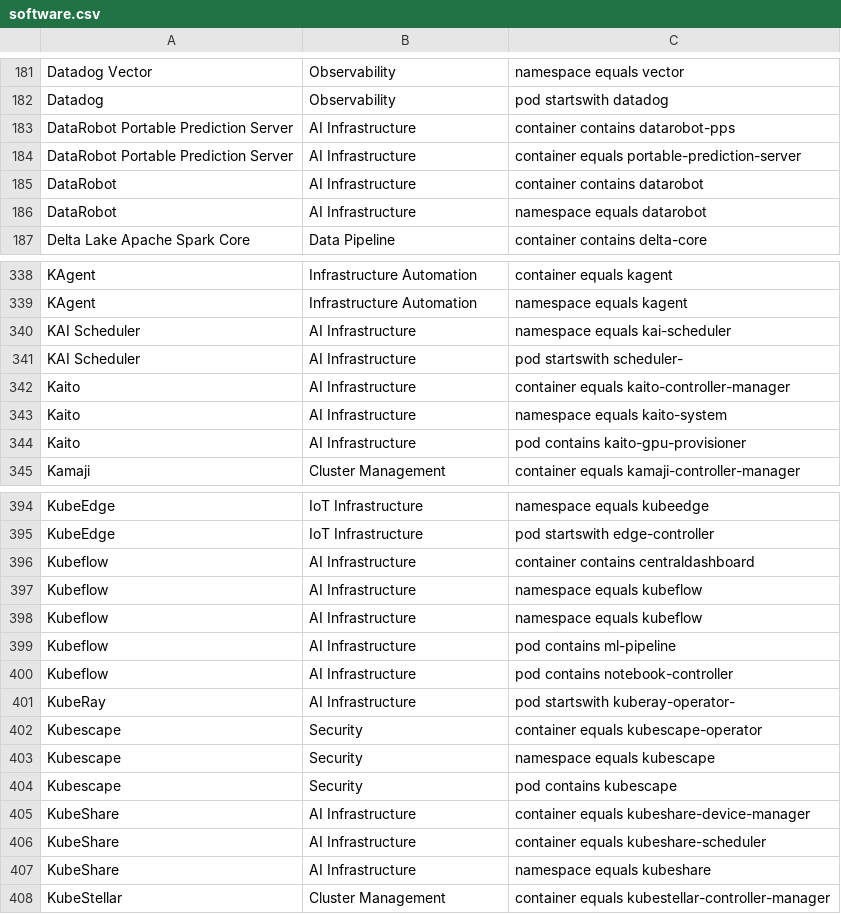
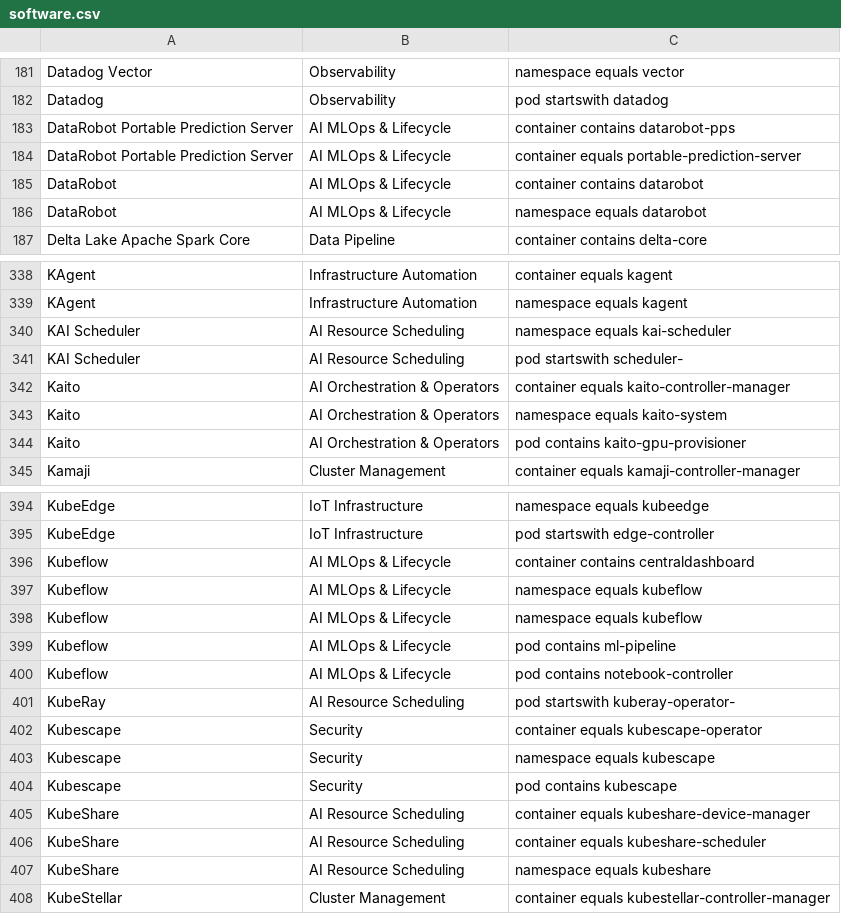
Before and after one commit to david-chase/kubex-inventory, a CSV file: software.csv, drawn as a sheet; only a part is shown, gaps mark what is left out; the diff covers the shown part only.

```diff
--- a/software.csv
+++ b/software.csv
@@ -182,6 +182,6 @@ Datadog Vector, Observability, "namespace equals vector"
 Datadog, Observability, "pod startswith datadog"
-DataRobot Portable Prediction Server, AI Infrastructure, "container contains datarobot-pps"
-DataRobot Portable Prediction Server, AI Infrastructure, "container equals portable-prediction-server"
-DataRobot, AI Infrastructure, "container contains datarobot"
-DataRobot, AI Infrastructure, "namespace equals datarobot"
+DataRobot Portable Prediction Server, AI MLOps & Lifecycle, "container contains datarobot-pps"
+DataRobot Portable Prediction Server, AI MLOps & Lifecycle, "container equals portable-prediction-server"
+DataRobot, AI MLOps & Lifecycle, "container contains datarobot"
+DataRobot, AI MLOps & Lifecycle, "namespace equals datarobot"
 Delta Lake Apache Spark Core, Data Pipeline, "container contains delta-core"
@@ -339,7 +339,7 @@ KAgent, Infrastructure Automation, "container equals kagent"
 KAgent, Infrastructure Automation, "namespace equals kagent"
-KAI Scheduler, AI Infrastructure, "namespace equals kai-scheduler"
-KAI Scheduler, AI Infrastructure, "pod startswith scheduler-"
-Kaito, AI Infrastructure, "container equals kaito-controller-manager"
-Kaito, AI Infrastructure, "namespace equals kaito-system"
-Kaito, AI Infrastructure, "pod contains kaito-gpu-provisioner"
+KAI Scheduler, AI Resource Scheduling, "namespace equals kai-scheduler"
+KAI Scheduler, AI Resource Scheduling, "pod startswith scheduler-"
+Kaito, AI Orchestration & Operators, "container equals kaito-controller-manager"
+Kaito, AI Orchestration & Operators, "namespace equals kaito-system"
+Kaito, AI Orchestration & Operators, "pod contains kaito-gpu-provisioner"
 Kamaji, Cluster Management, "container equals kamaji-controller-manager"
@@ -395,8 +395,8 @@ KubeEdge, IoT Infrastructure, "namespace equals kubeedge"
 KubeEdge, IoT Infrastructure, "pod startswith edge-controller"
-Kubeflow, AI Infrastructure, "container contains centraldashboard"
-Kubeflow, AI Infrastructure, "namespace equals kubeflow"
-Kubeflow, AI Infrastructure, "namespace equals kubeflow"
-Kubeflow, AI Infrastructure, "pod contains ml-pipeline"
-Kubeflow, AI Infrastructure, "pod contains notebook-controller"
-KubeRay, AI Infrastructure, "pod startswith kuberay-operator-"
+Kubeflow, AI MLOps & Lifecycle, "container contains centraldashboard"
+Kubeflow, AI MLOps & Lifecycle, "namespace equals kubeflow"
+Kubeflow, AI MLOps & Lifecycle, "namespace equals kubeflow"
+Kubeflow, AI MLOps & Lifecycle, "pod contains ml-pipeline"
+Kubeflow, AI MLOps & Lifecycle, "pod contains notebook-controller"
+KubeRay, AI Resource Scheduling, "pod startswith kuberay-operator-"
 Kubescape, Security, "container equals kubescape-operator"
@@ -404,5 +404,5 @@ Kubescape, Security, "namespace equals kubescape"
 Kubescape, Security, "pod contains kubescape"
-KubeShare, AI Infrastructure, "container equals kubeshare-device-manager"
-KubeShare, AI Infrastructure, "container equals kubeshare-scheduler"
-KubeShare, AI Infrastructure, "namespace equals kubeshare"
+KubeShare, AI Resource Scheduling, "container equals kubeshare-device-manager"
+KubeShare, AI Resource Scheduling, "container equals kubeshare-scheduler"
+KubeShare, AI Resource Scheduling, "namespace equals kubeshare"
 KubeStellar, Cluster Management, "container equals kubestellar-controller-manager"
```
Also changed, not shown: 2 added rows and 56 edited cells elsewhere in this file.
